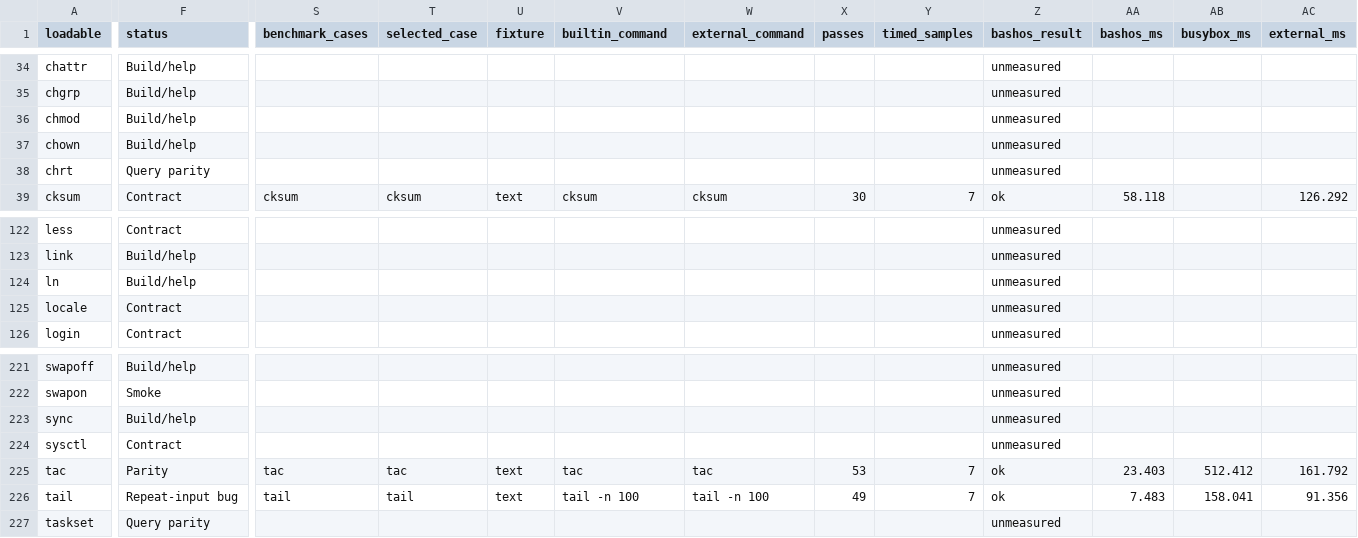
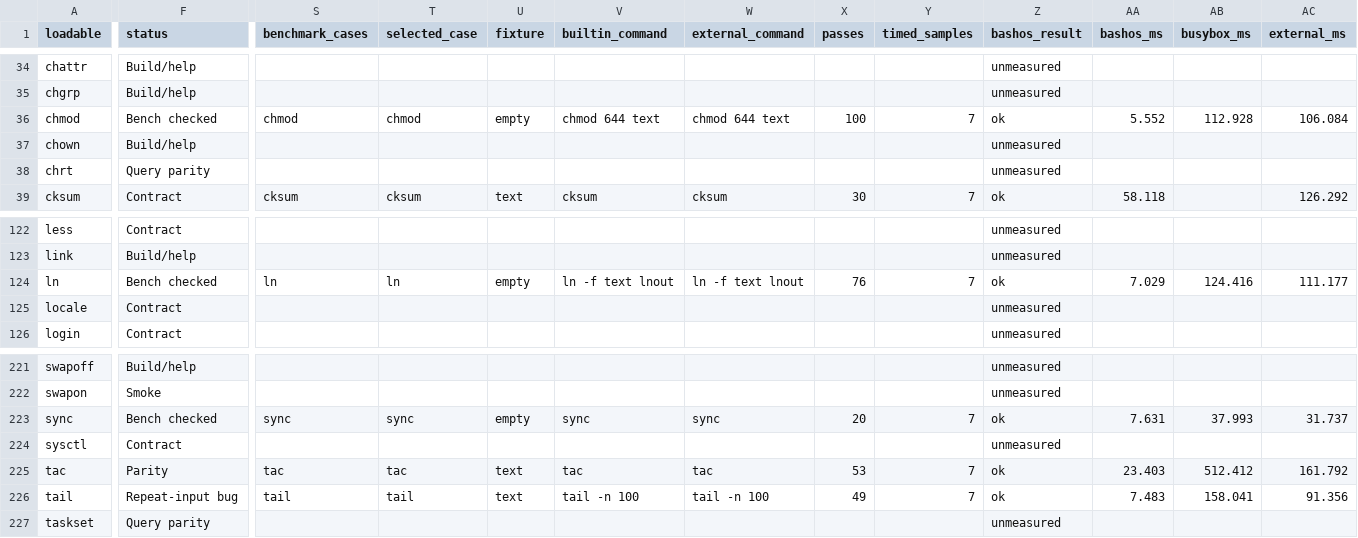
Before and after one commit to itsmygithubacct/bash-os, a CSV file: docs/loadables-status.csv, drawn as a sheet; only a part is shown, gaps mark what is left out; the diff covers the shown part only; the diff names each change by its address in the sheet, - before the commit and + after, or states it on an @@ line.

Commit message:
Measure touch, mkdir, chmod, date, getconf, pathchk, ln and sync
Same catalog binary and host as the identity-builtin run. Each case matched
GNU output over a full batch before timing; BusyBox is compared where the
applet exists. Builtin median batch time is below GNU on every case.

```diff
--- a/docs/loadables-status.csv
+++ b/docs/loadables-status.csv
-F36 (status): Build/help
+F36 (status): Bench checked
-S36 (benchmark_cases): (empty)
+S36 (benchmark_cases): chmod
-T36 (selected_case): (empty)
+T36 (selected_case): chmod
-U36 (fixture): (empty)
+U36 (fixture): empty
-V36 (builtin_command): (empty)
+V36 (builtin_command): chmod 644 text
-W36 (external_command): (empty)
+W36 (external_command): chmod 644 text
-X36 (passes): (empty)
+X36 (passes): 100
-Y36 (timed_samples): (empty)
+Y36 (timed_samples): 7
-Z36 (bashos_result): unmeasured
+Z36 (bashos_result): ok
-AA36 (bashos_ms): (empty)
+AA36 (bashos_ms): 5.552
-AB36 (busybox_ms): (empty)
+AB36 (busybox_ms): 112.928
-AC36 (external_ms): (empty)
+AC36 (external_ms): 106.084
-F124 (status): Build/help
+F124 (status): Bench checked
-S124 (benchmark_cases): (empty)
+S124 (benchmark_cases): ln
-T124 (selected_case): (empty)
+T124 (selected_case): ln
-U124 (fixture): (empty)
+U124 (fixture): empty
-V124 (builtin_command): (empty)
+V124 (builtin_command): ln -f text lnout
-W124 (external_command): (empty)
+W124 (external_command): ln -f text lnout
-X124 (passes): (empty)
+X124 (passes): 76
-Y124 (timed_samples): (empty)
+Y124 (timed_samples): 7
-Z124 (bashos_result): unmeasured
+Z124 (bashos_result): ok
-AA124 (bashos_ms): (empty)
+AA124 (bashos_ms): 7.029
-AB124 (busybox_ms): (empty)
+AB124 (busybox_ms): 124.416
-AC124 (external_ms): (empty)
+AC124 (external_ms): 111.177
-F223 (status): Build/help
+F223 (status): Bench checked
-S223 (benchmark_cases): (empty)
+S223 (benchmark_cases): sync
-T223 (selected_case): (empty)
+T223 (selected_case): sync
-U223 (fixture): (empty)
+U223 (fixture): empty
-V223 (builtin_command): (empty)
+V223 (builtin_command): sync
-W223 (external_command): (empty)
+W223 (external_command): sync
-X223 (passes): (empty)
+X223 (passes): 20
-Y223 (timed_samples): (empty)
+Y223 (timed_samples): 7
-Z223 (bashos_result): unmeasured
+Z223 (bashos_result): ok
-AA223 (bashos_ms): (empty)
+AA223 (bashos_ms): 7.631
-AB223 (busybox_ms): (empty)
+AB223 (busybox_ms): 37.993
-AC223 (external_ms): (empty)
+AC223 (external_ms): 31.737
```
Also changed, not shown: 80 edited cells elsewhere in this file, 3 other files.
